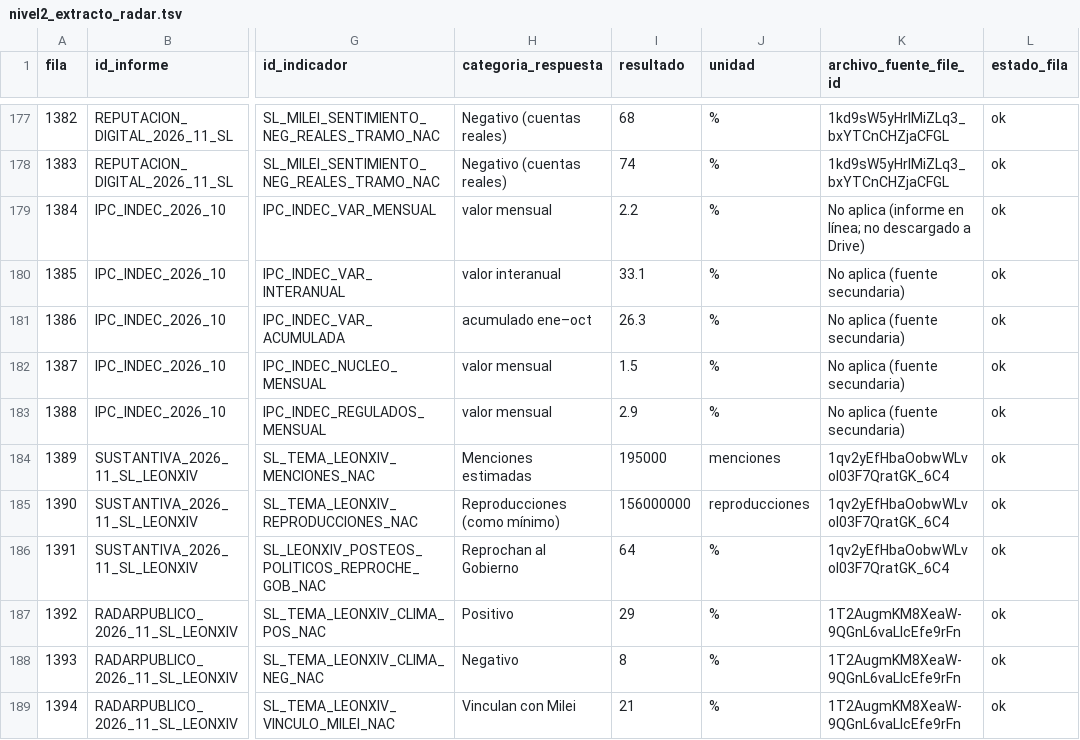
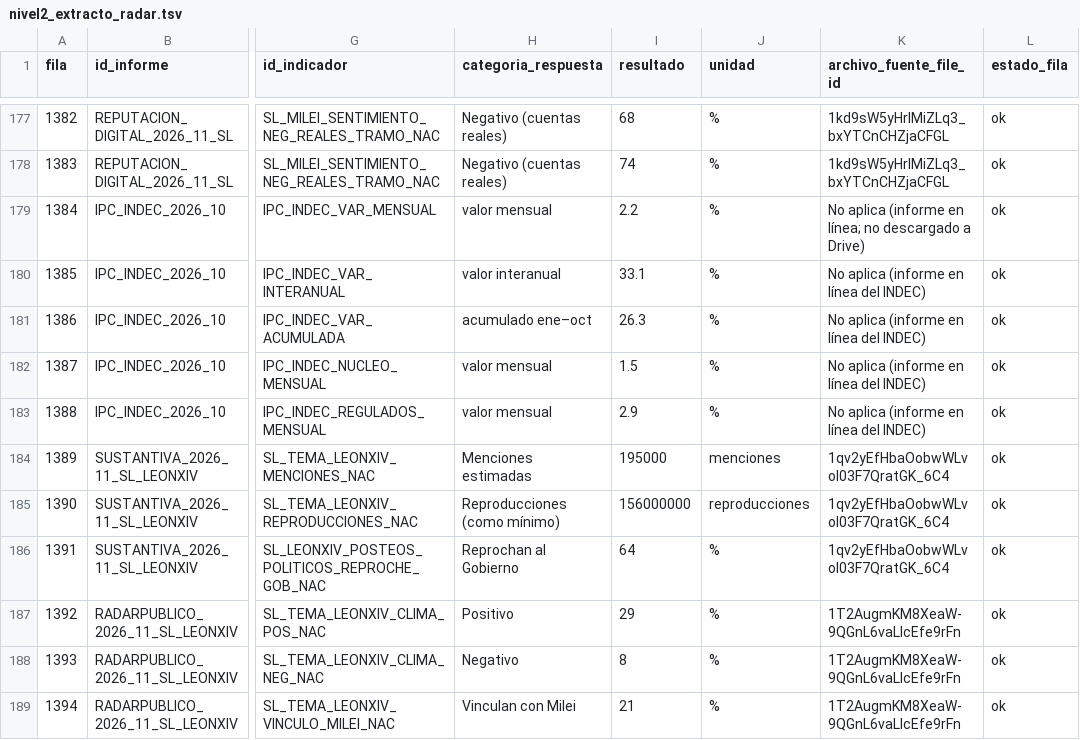
Before and after one commit to IvannaVT/monitor-ar, a TSV file: data/bases/nivel2_extracto_radar.tsv, drawn as a sheet; only a part is shown, gaps mark what is left out; the diff names each change by its address in the sheet, - before the commit and + after, or states it on an @@ line.

```diff
--- a/data/bases/nivel2_extracto_radar.tsv
+++ b/data/bases/nivel2_extracto_radar.tsv
-K180:K183 (archivo_fuente_file_id): No aplica (fuente secundaria)
+K180:K183 (archivo_fuente_file_id): No aplica (informe en línea del INDEC)
```
Also changed, not shown: data/bases/radar_fuentes_complementarias.tsv, data/radar_trazabilidad.csv, 2 other files.
